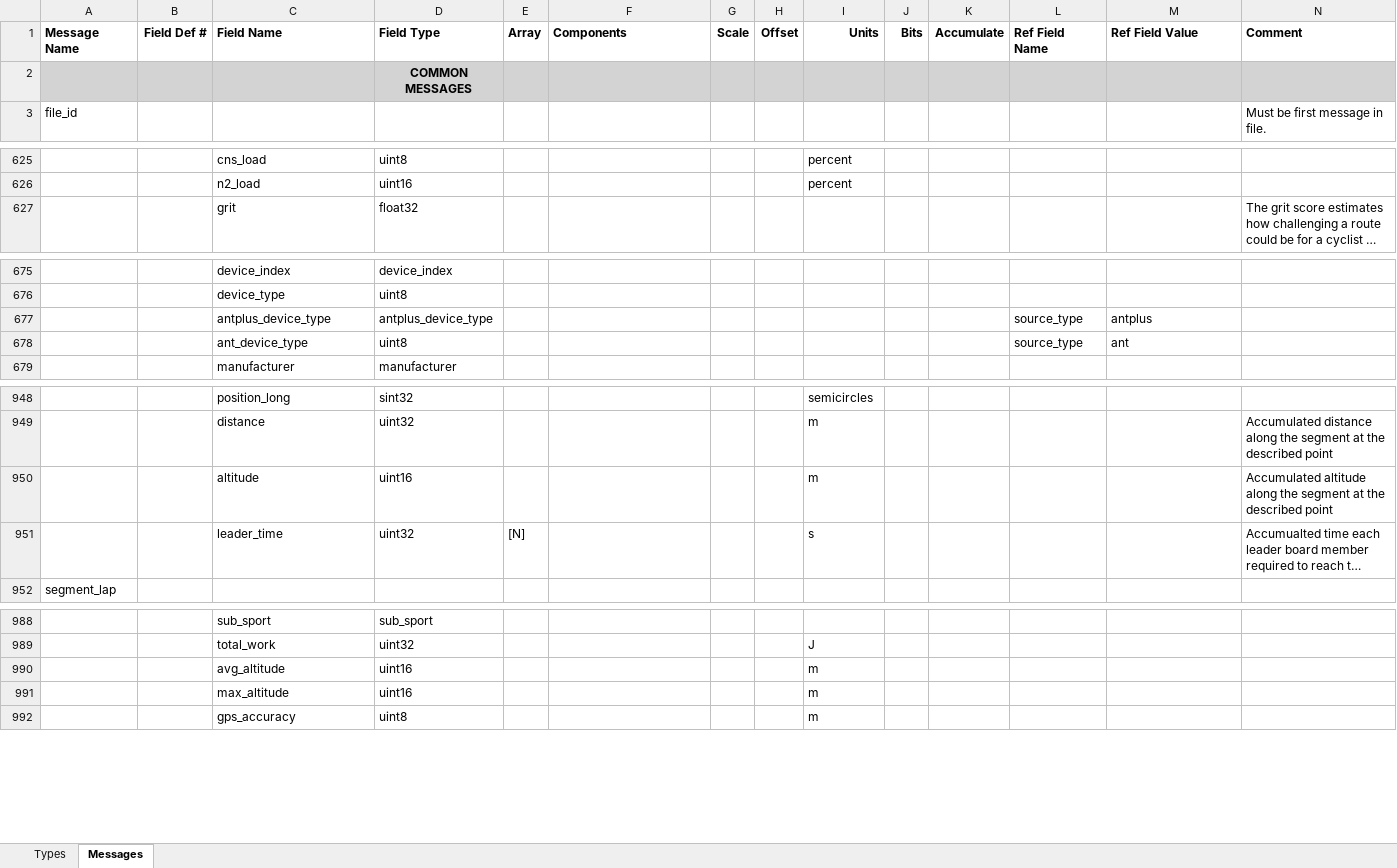
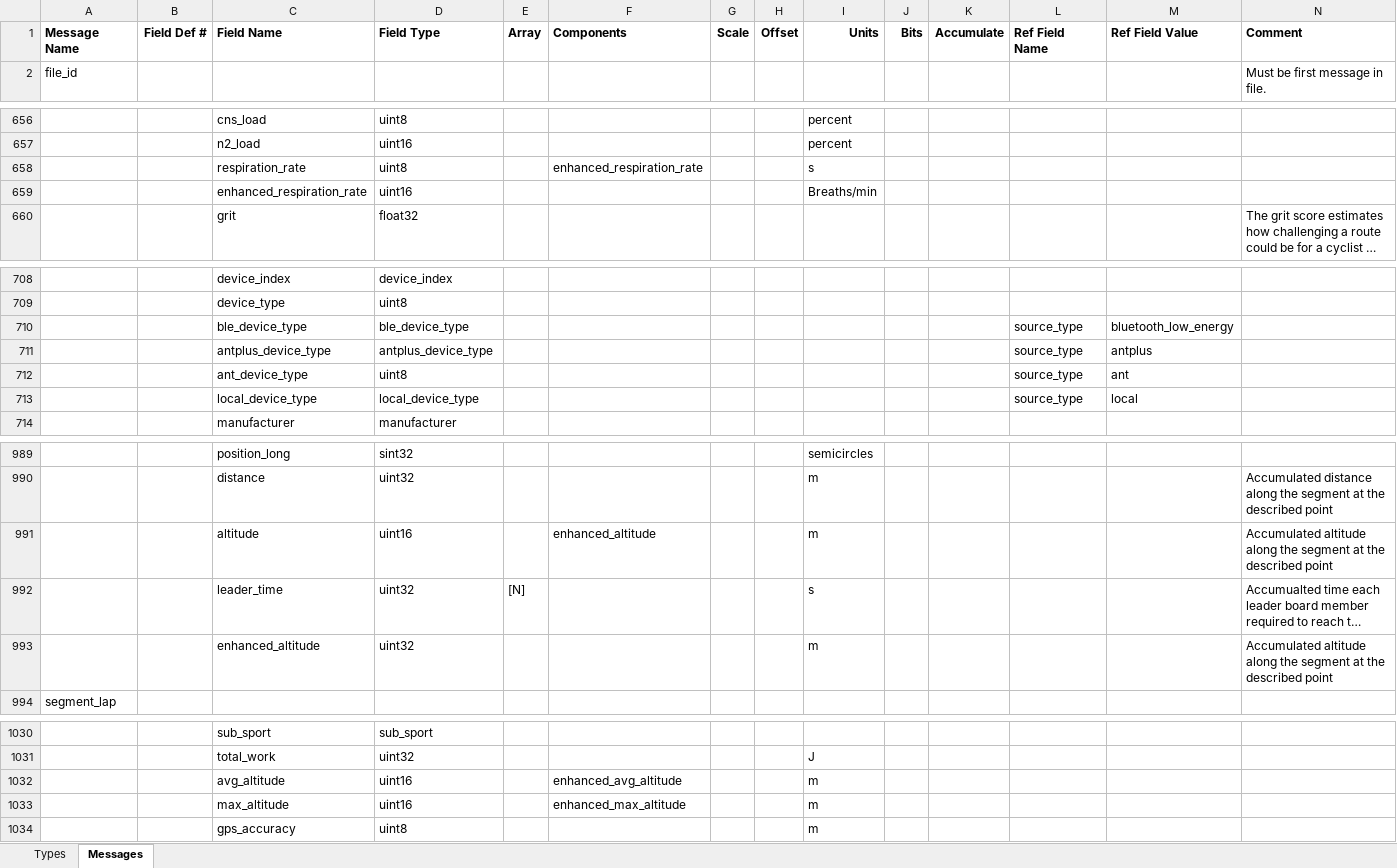
Before and after one commit to roznet/FitFileParser, an Excel workbook: python/Profile.xlsx, sheet Messages, drawn as a sheet; only a part is shown, gaps mark what is left out; long unchanged cells end in …; values as stored, in another font and other column widths than the file's, no borders; removed rows and columns are numbered as before the commit, all else as after; rows hold the shown columns only; the diff covers the shown part only; the diff names each change by its address in the sheet, - before the commit and + after, or states it on an @@ line.

```diff
--- a/python/Profile.xlsx (sheet Messages)
+++ b/python/Profile.xlsx (sheet Messages)
-row 2:  |  |  | COMMON MESSAGES
+row 658:  |  | respiration_rate | uint8 |  | enhanced_respiration_rate |  |  | s
+row 659:  |  | enhanced_respiration_rate | uint16 |  |  |  |  | Breaths/min
+row 710:  |  | ble_device_type | ble_device_type |  |  |  |  |  |  |  | source_type | bluetooth_low_energy
+row 713:  |  | local_device_type | local_device_type |  |  |  |  |  |  |  | source_type | local
-F991 (Components): (empty)
+F991 (Components): enhanced_altitude
+row 993:  |  | enhanced_altitude | uint32 |  |  |  |  | m |  |  |  |  | Accumulated altitude along the segment at the described point
-F1032 (Components): (empty)
+F1032 (Components): enhanced_avg_altitude
-F1033 (Components): (empty)
+F1033 (Components): enhanced_max_altitude
```
Also changed, not shown: 41 added rows and 1 edited cell elsewhere in this sheet, sheet Types, 13 other files.
